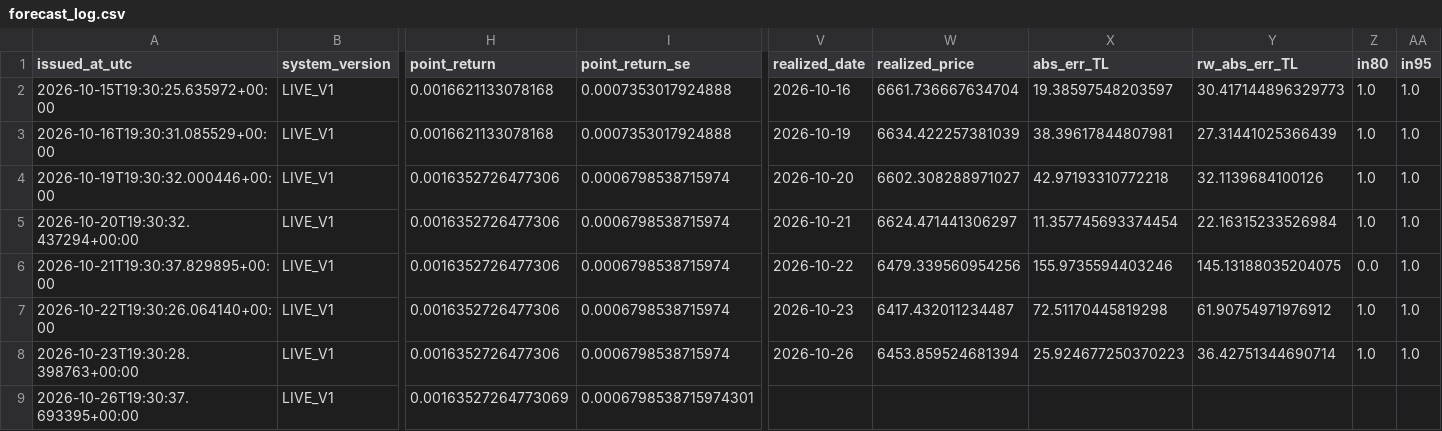
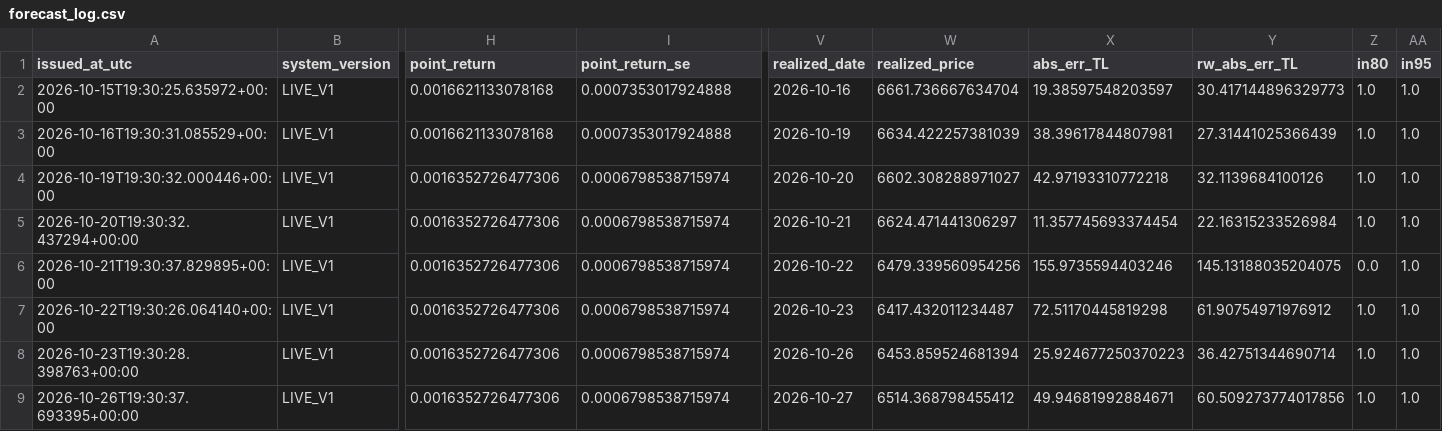
Before and after one commit to 03betulpehlivan/turkey-gold-price-forecast, a CSV file: research/live/forecast_log.csv, drawn as a sheet; only a part is shown, gaps mark what is left out; the diff names each change by its address in the sheet, - before the commit and + after, or states it on an @@ line.

Commit message:
Canli tahmin 2026-10-28: tahmin zamani disinda; tahmin YOK

```diff
--- a/research/live/forecast_log.csv
+++ b/research/live/forecast_log.csv
-H9 (point_return): 0.00163527264773069
+H9 (point_return): 0.0016352726477306
-I9 (point_return_se): 0.0006798538715974301
+I9 (point_return_se): 0.0006798538715974
-V9 (realized_date): (empty)
+V9 (realized_date): 2026-10-27
-W9 (realized_price): (empty)
+W9 (realized_price): 6514.368798455412
-X9 (abs_err_TL): (empty)
+X9 (abs_err_TL): 49.94681992884671
-Y9 (rw_abs_err_TL): (empty)
+Y9 (rw_abs_err_TL): 60.509273774017856
-Z9 (in80): (empty)
+Z9 (in80): 1.0
-AA9 (in95): (empty)
+AA9 (in95): 1.0
```
